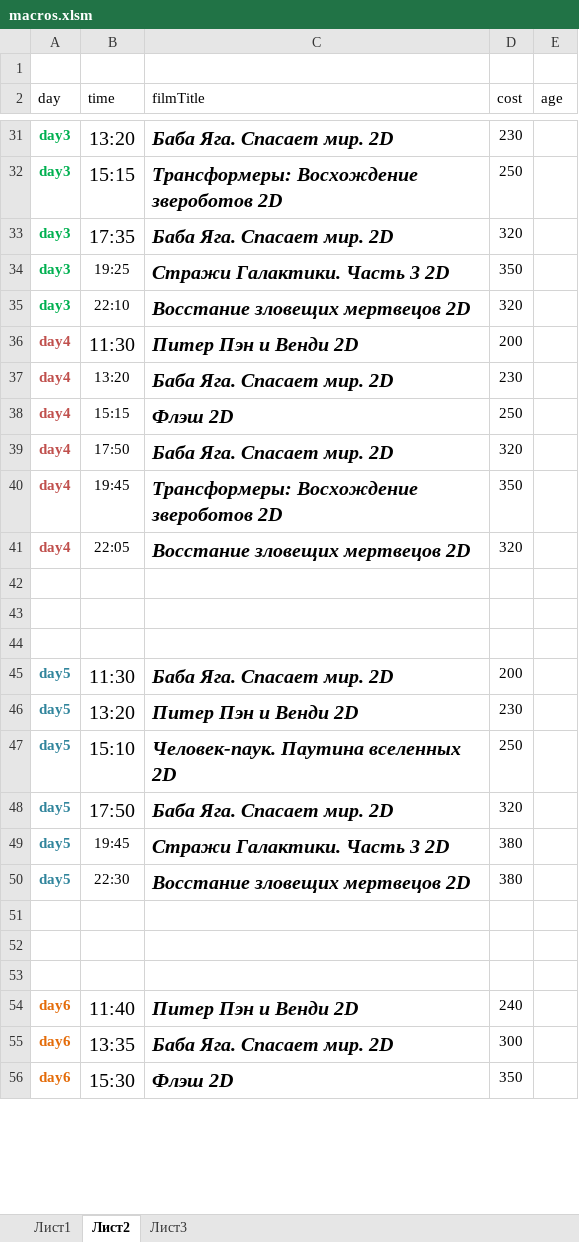
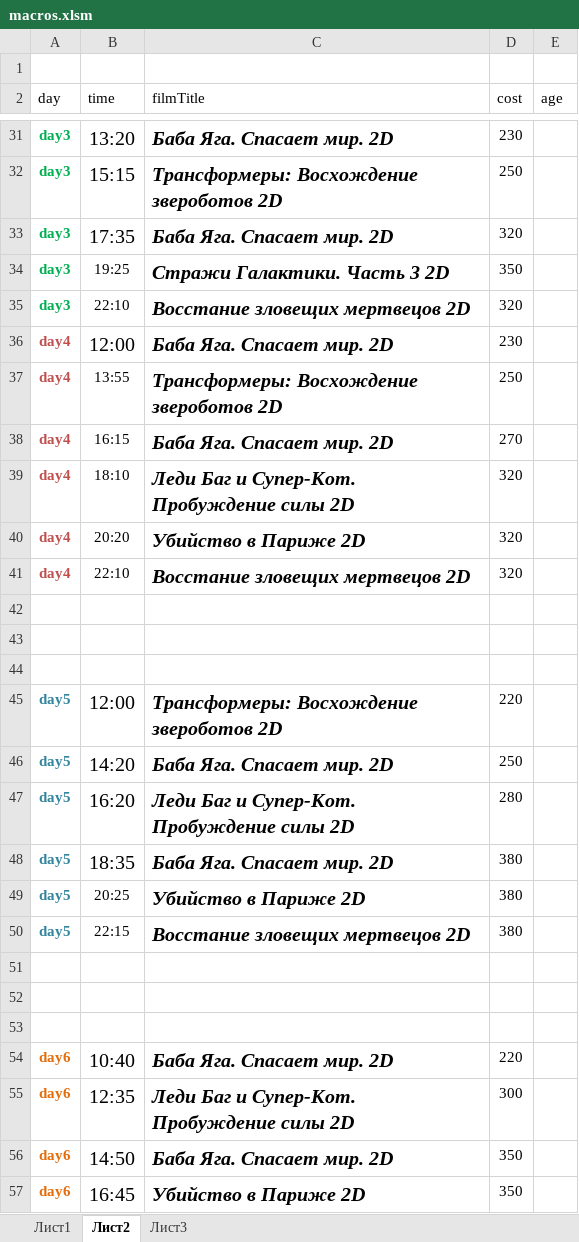
Before and after one commit to eg-bond/ReactSovremennic, an Excel workbook: ExternalScripts/Excel/macros.xlsm, sheet Лист2, drawn as a sheet; only a part is shown, gaps mark what is left out; values as stored, in another font and other column widths than the file's, no borders; removed rows and columns are numbered as before the commit, all else as after; the diff covers the shown part only; the diff names each change by its address in the sheet, - before the commit and + after, or states it on an @@ line.

```diff
--- a/ExternalScripts/Excel/macros.xlsm (sheet Лист2)
+++ b/ExternalScripts/Excel/macros.xlsm (sheet Лист2)
-row 36: day4 | 11:30 | Питер Пэн и Венди 2D | 200
-B36 (time): 13:20
+B36 (time): 12:00
@@ B36 text size: larger @@
-B37 (time): 15:15
+B37 (time): 13:55
-C37 (filmTitle): Флэш 2D
+C37 (filmTitle): Трансформеры: Восхождение звероботов 2D
+row 38: day4 | 16:15 | Баба Яга. Спасает мир. 2D | 270
-B39 (time): 17:50
+B39 (time): 18:10
-C39 (filmTitle): Баба Яга. Спасает мир. 2D
+C39 (filmTitle): Леди Баг и Супер-Кот. Пробуждение силы 2D
-B40 (time): 19:45
+B40 (time): 20:20
-C40 (filmTitle): Трансформеры: Восхождение звероботов 2D
+C40 (filmTitle): Убийство в Париже 2D
-D40 (cost): 350
+D40 (cost): 320
-B41 (time): 22:05
+B41 (time): 22:10
-row 45: day5 | 11:30 | Баба Яга. Спасает мир. 2D | 200
-B45 (time): 13:20
+B45 (time): 12:00
-C45 (filmTitle): Питер Пэн и Венди 2D
+C45 (filmTitle): Трансформеры: Восхождение звероботов 2D
-D45 (cost): 230
+D45 (cost): 220
-B46 (time): 15:10
+B46 (time): 14:20
-C46 (filmTitle): Человек-паук. Паутина вселенных 2D
+C46 (filmTitle): Баба Яга. Спасает мир. 2D
+row 47: day5 | 16:20 | Леди Баг и Супер-Кот. Пробуждение силы 2D | 280
-B48 (time): 17:50
+B48 (time): 18:35
-D48 (cost): 320
+D48 (cost): 380
-B49 (time): 19:45
+B49 (time): 20:25
-C49 (filmTitle): Стражи Галактики. Часть 3 2D
+C49 (filmTitle): Убийство в Париже 2D
-B50 (time): 22:30
+B50 (time): 22:15
-B54 (time): 11:40
+B54 (time): 10:40
-C54 (filmTitle): Питер Пэн и Венди 2D
+C54 (filmTitle): Баба Яга. Спасает мир. 2D
-D54 (cost): 240
+D54 (cost): 220
-B55 (time): 13:35
+B55 (time): 12:35
-C55 (filmTitle): Баба Яга. Спасает мир. 2D
+C55 (filmTitle): Леди Баг и Супер-Кот. Пробуждение силы 2D
-B56 (time): 15:30
+B56 (time): 14:50
-C56 (filmTitle): Флэш 2D
+C56 (filmTitle): Баба Яга. Спасает мир. 2D
+row 57: day6 | 16:45 | Убийство в Париже 2D | 350
```
Also changed, not shown: 15 edited cells and cell formats elsewhere in this sheet, sheet Лист1, 5 other files.
